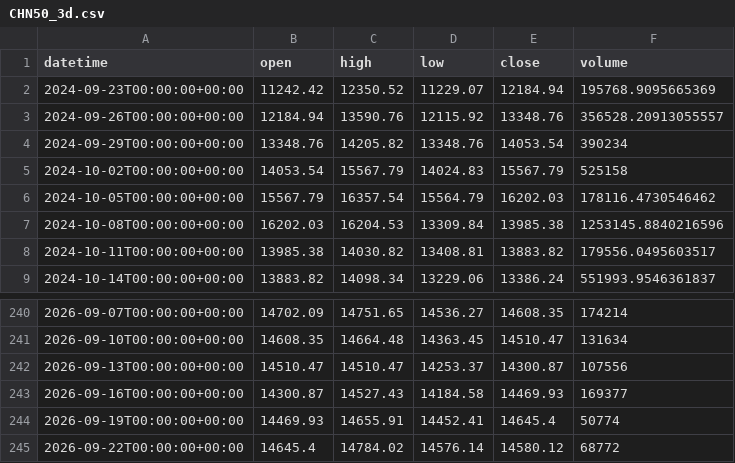
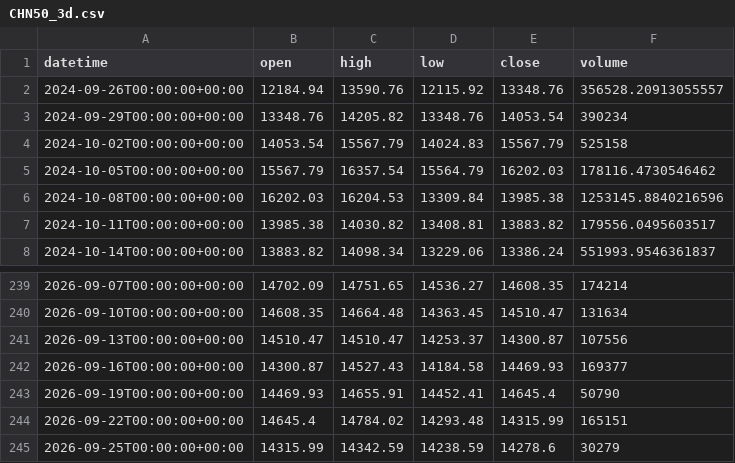
Before and after one commit to getdata-finance/chn50-3d-ohlcv-index-historical-data, a CSV file: CHN50_3d.csv, drawn as a sheet; only a part is shown, gaps mark what is left out.

```diff
--- a/CHN50_3d.csv
+++ b/CHN50_3d.csv
@@ -1,3 +1,2 @@
 datetime,open,high,low,close,volume
-2024-09-23T00:00:00+00:00,11242.42,12350.52,11229.07,12184.94,195768.9095665369
 2024-09-26T00:00:00+00:00,12184.94,13590.76,12115.92,13348.76,356528.20913055557
@@ -243,3 +242,4 @@ datetime,open,high,low,close,volume
 2026-09-16T00:00:00+00:00,14300.87,14527.43,14184.58,14469.93,169377
-2026-09-19T00:00:00+00:00,14469.93,14655.91,14452.41,14645.4,50774
-2026-09-22T00:00:00+00:00,14645.4,14784.02,14576.14,14580.12,68772
+2026-09-19T00:00:00+00:00,14469.93,14655.91,14452.41,14645.4,50790
+2026-09-22T00:00:00+00:00,14645.4,14784.02,14293.48,14315.99,165151
+2026-09-25T00:00:00+00:00,14315.99,14342.59,14238.59,14278.6,30279
```
Also changed, not shown: 1 other file.
